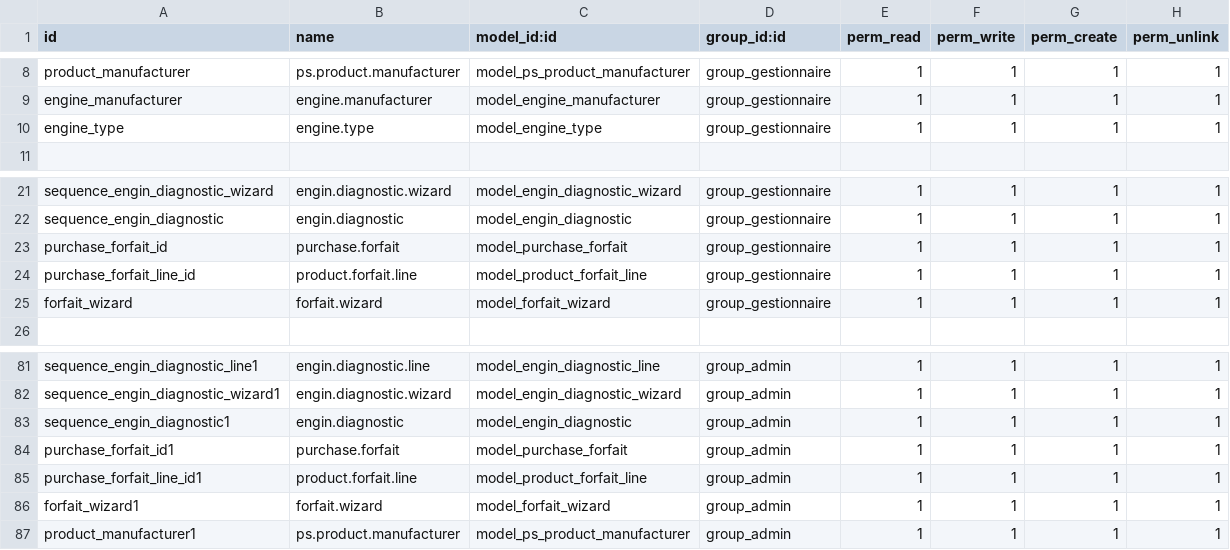
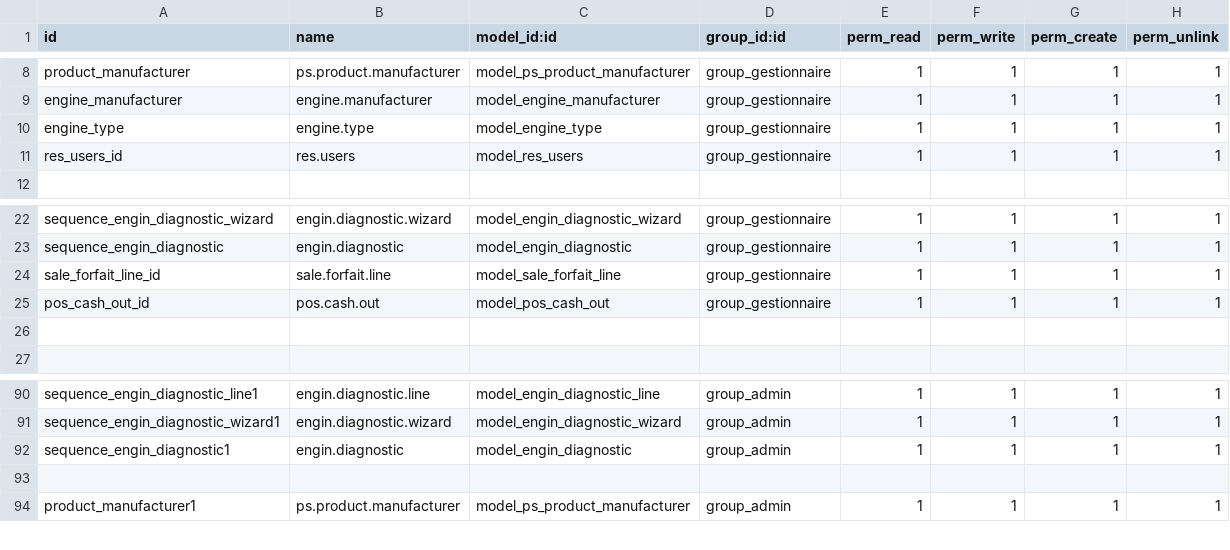
Before and after one commit to oudacias/odooRezoroute, a CSV file: security/ir.model.access.csv, drawn as a sheet; only a part is shown, gaps mark what is left out; the diff covers the shown part only.

```diff
--- a/security/ir.model.access.csv
+++ b/security/ir.model.access.csv
@@ -10,2 +10,3 @@ engine_manufacturer,engine.manufacturer,model_engine_manufacturer,group_gestionn
 engine_type,engine.type,model_engine_type,group_gestionnaire,1,1,1,1
+res_users_id,res.users,model_res_users,group_gestionnaire,1,1,1,1
 
@@ -22,5 +23,5 @@ sequence_engin_diagnostic_wizard,engin.diagnostic.wizard,model_engin_diagnostic_
 sequence_engin_diagnostic,engin.diagnostic,model_engin_diagnostic,group_gestionnaire,1,1,1,1
-purchase_forfait_id,purchase.forfait,model_purchase_forfait,group_gestionnaire,1,1,1,1
-purchase_forfait_line_id,product.forfait.line,model_product_forfait_line,group_gestionnaire,1,1,1,1
-forfait_wizard,forfait.wizard,model_forfait_wizard,group_gestionnaire,1,1,1,1
+sale_forfait_line_id,sale.forfait.line,model_sale_forfait_line,group_gestionnaire,1,1,1,1
+pos_cash_out_id,pos.cash.out,model_pos_cash_out,group_gestionnaire,1,1,1,1
+
 
@@ -83,5 +92,3 @@ sequence_engin_diagnostic_wizard1,engin.diagnostic.wizard,model_engin_diagnostic
 sequence_engin_diagnostic1,engin.diagnostic,model_engin_diagnostic,group_admin,1,1,1,1
-purchase_forfait_id1,purchase.forfait,model_purchase_forfait,group_admin,1,1,1,1
-purchase_forfait_line_id1,product.forfait.line,model_product_forfait_line,group_admin,1,1,1,1
-forfait_wizard1,forfait.wizard,model_forfait_wizard,group_admin,1,1,1,1
+
 product_manufacturer1,ps.product.manufacturer,model_ps_product_manufacturer,group_admin,1,1,1,1
```
Also changed, not shown: 13 added rows, 1 removed row and 9 edited cells elsewhere in this file, 21 other files.
